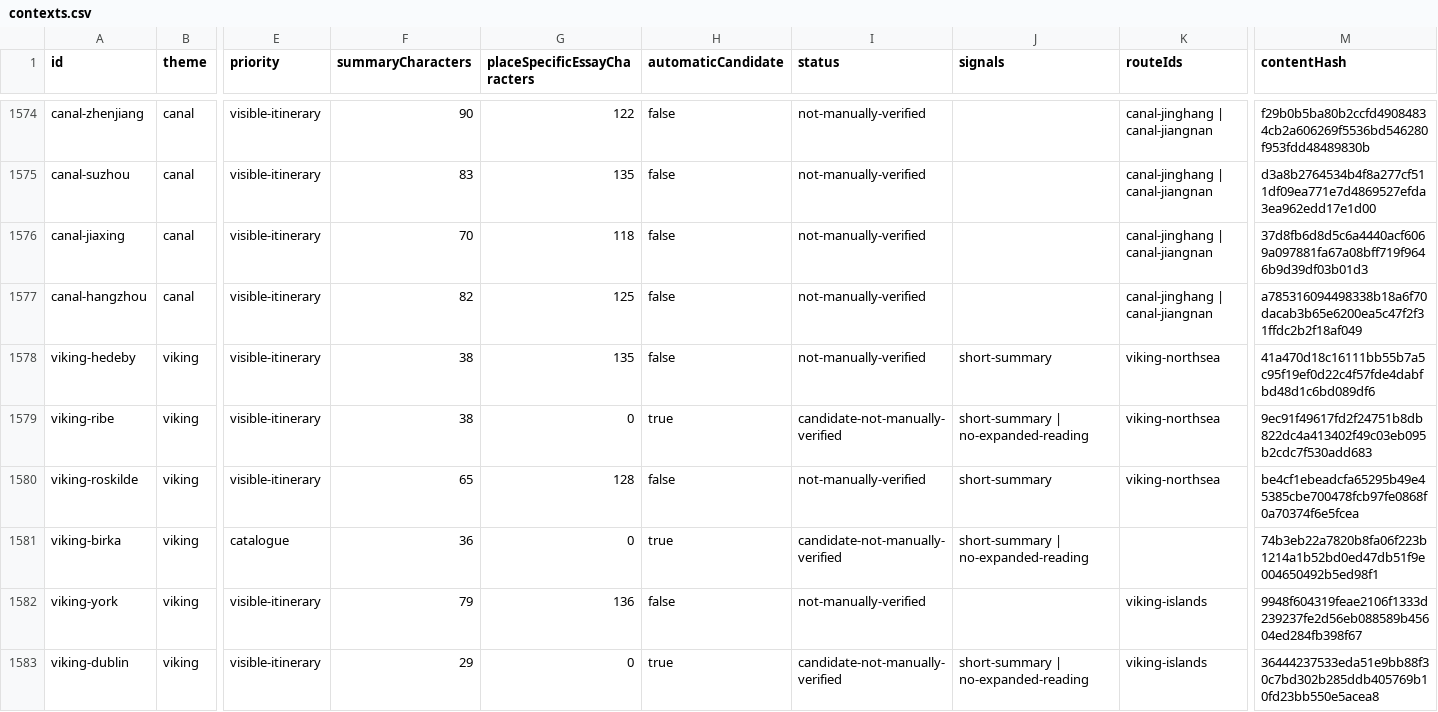
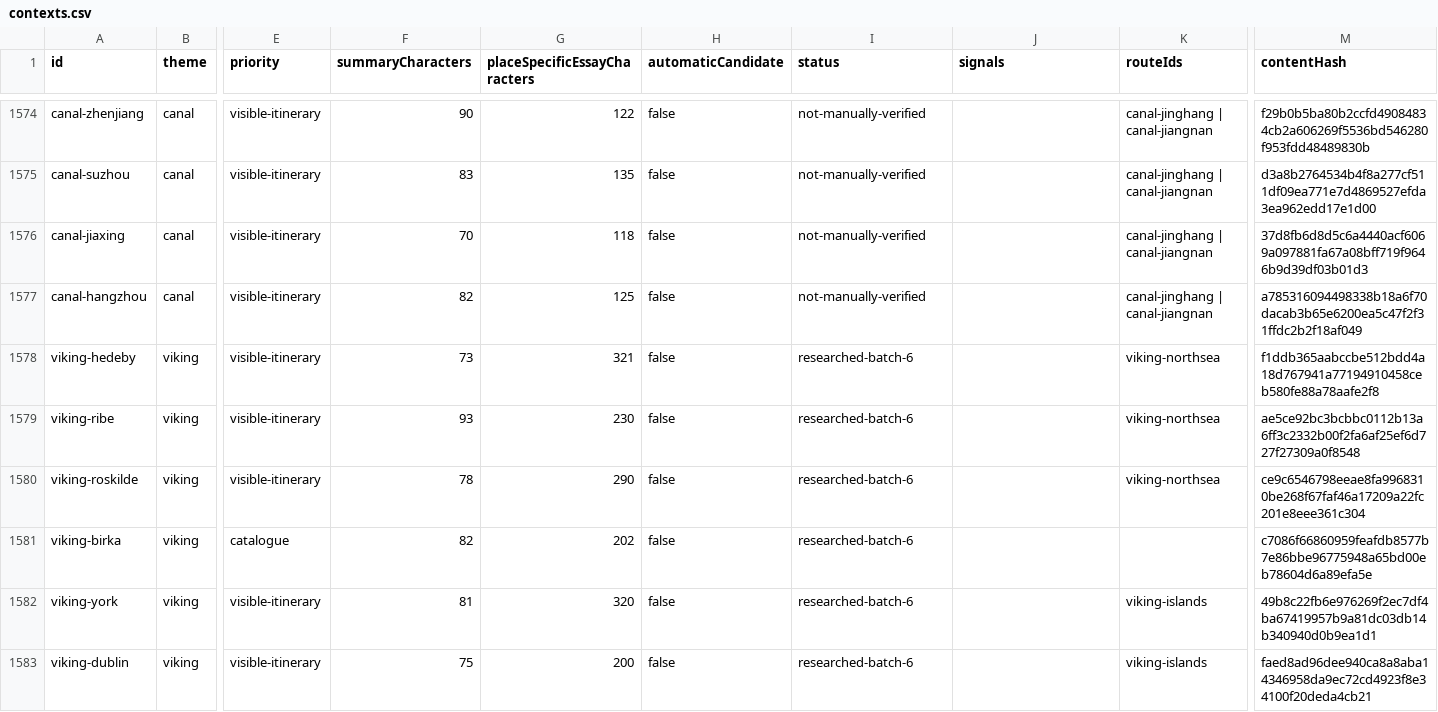
Before and after one commit to raeqi/world-travel-map, a CSV file: qa/content-quality/contexts.csv, drawn as a sheet; only a part is shown, gaps mark what is left out; the diff covers the shown part only; the diff names each change by its address in the sheet, - before the commit and + after, or states it on an @@ line.

```diff
--- a/qa/content-quality/contexts.csv
+++ b/qa/content-quality/contexts.csv
-F1578 (summaryCharacters): 38
+F1578 (summaryCharacters): 73
-G1578 (placeSpecificEssayCharacters): 135
+G1578 (placeSpecificEssayCharacters): 321
-I1578 (status): not-manually-verified
+I1578 (status): researched-batch-6
-J1578 (signals): short-summary
+J1578 (signals): (empty)
-M1578 (contentHash): 41a470d18c16111bb55b7a5c95f19ef0d22c4f57fde4dabfbd48d1c6bd089df6
+M1578 (contentHash): f1ddb365aabccbe512bdd4a18d767941a77194910458ceb580fe88a78aafe2f8
-F1579 (summaryCharacters): 38
+F1579 (summaryCharacters): 93
-G1579 (placeSpecificEssayCharacters): 0
+G1579 (placeSpecificEssayCharacters): 230
-H1579 (automaticCandidate): true
+H1579 (automaticCandidate): false
-I1579 (status): candidate-not-manually-verified
+I1579 (status): researched-batch-6
-J1579 (signals): short-summary | no-expanded-reading
+J1579 (signals): (empty)
-M1579 (contentHash): 9ec91f49617fd2f24751b8db822dc4a413402f49c03eb095b2cdc7f530add683
+M1579 (contentHash): ae5ce92bc3bcbbc0112b13a6ff3c2332b00f2fa6af25ef6d727f27309a0f8548
-F1580 (summaryCharacters): 65
+F1580 (summaryCharacters): 78
-G1580 (placeSpecificEssayCharacters): 128
+G1580 (placeSpecificEssayCharacters): 290
-I1580 (status): not-manually-verified
+I1580 (status): researched-batch-6
-J1580 (signals): short-summary
+J1580 (signals): (empty)
-M1580 (contentHash): be4cf1ebeadcfa65295b49e45385cbe700478fcb97fe0868f0a70374f6e5fcea
+M1580 (contentHash): ce9c6546798eeae8fa9968310be268f67faf46a17209a22fc201e8eee361c304
-F1581 (summaryCharacters): 36
+F1581 (summaryCharacters): 82
-G1581 (placeSpecificEssayCharacters): 0
+G1581 (placeSpecificEssayCharacters): 202
-H1581 (automaticCandidate): true
+H1581 (automaticCandidate): false
-I1581 (status): candidate-not-manually-verified
+I1581 (status): researched-batch-6
-J1581 (signals): short-summary | no-expanded-reading
+J1581 (signals): (empty)
-M1581 (contentHash): 74b3eb22a7820b8fa06f223b1214a1b52bd0ed47db51f9e004650492b5ed98f1
+M1581 (contentHash): c7086f66860959feafdb8577b7e86bbe96775948a65bd00eb78604d6a89efa5e
-F1582 (summaryCharacters): 79
+F1582 (summaryCharacters): 81
-G1582 (placeSpecificEssayCharacters): 136
+G1582 (placeSpecificEssayCharacters): 320
-I1582 (status): not-manually-verified
+I1582 (status): researched-batch-6
-M1582 (contentHash): 9948f604319feae2106f1333d239237fe2d56eb088589b45604ed284fb398f67
+M1582 (contentHash): 49b8c22fb6e976269f2ec7df4ba67419957b9a81dc03db14b340940d0b9ea1d1
-F1583 (summaryCharacters): 29
+F1583 (summaryCharacters): 75
-G1583 (placeSpecificEssayCharacters): 0
+G1583 (placeSpecificEssayCharacters): 200
-H1583 (automaticCandidate): true
+H1583 (automaticCandidate): false
-I1583 (status): candidate-not-manually-verified
+I1583 (status): researched-batch-6
-J1583 (signals): short-summary | no-expanded-reading
+J1583 (signals): (empty)
-M1583 (contentHash): 36444237533eda51e9bb88f30c7bd302b285ddb405769b10fd23bb550e5acea8
+M1583 (contentHash): faed8ad96dee940ca8a8aba14346958da9ec72cd4923f8e34100f20deda4cb21
```
Also changed, not shown: 63 edited cells elsewhere in this file, 12 other files.
